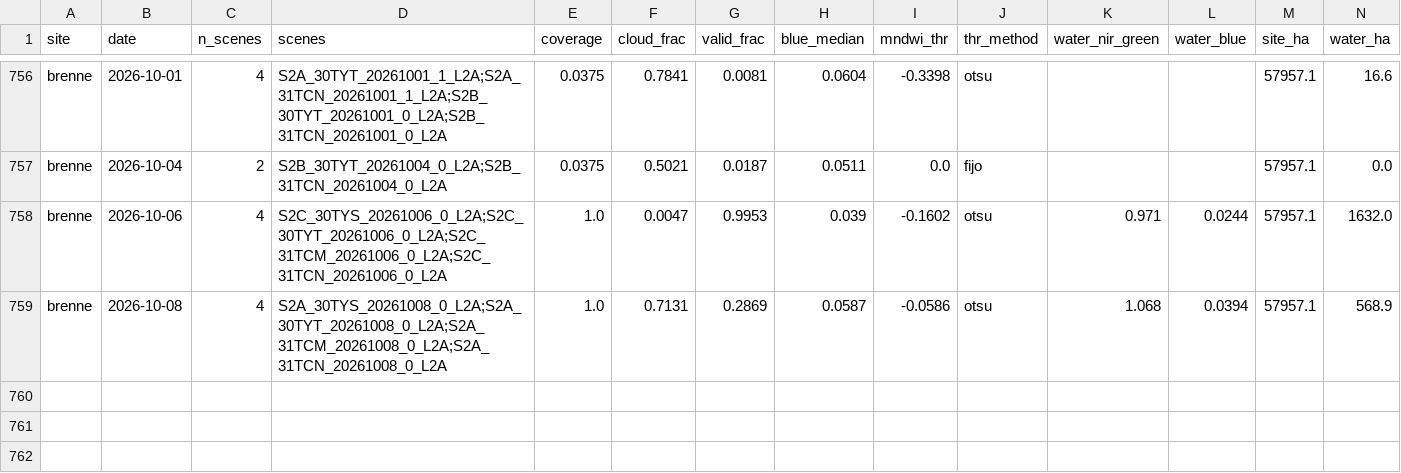
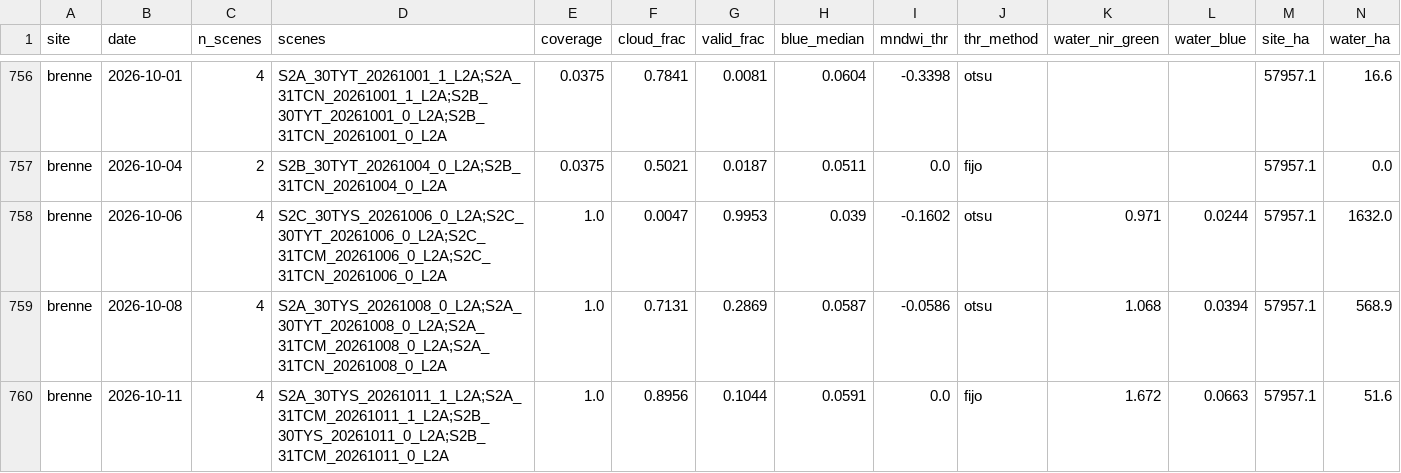
Before and after one commit to Asensio94/vigilancia-humedales, a CSV file: data/series/brenne.csv, drawn as a sheet; only a part is shown, gaps mark what is left out; rows hold the shown columns only; the diff names each change by its address in the sheet, - before the commit and + after, or states it on an @@ line.

```diff
--- a/data/series/brenne.csv
+++ b/data/series/brenne.csv
+row 760: brenne | 2026-10-11 | 4 | S2A_30TYS_20261011_1_L2A;S2A_31TCM_20261011_1_L2A;S2B_30TYS_20261011_0_L2A;S2B_31TCM_20261011_0_L2A | 1.0 | 0.8956 | 0.1044 | 0.0591 | 0.0 | fijo | 1.672 | 0.0663 | 57957.1 | 51.6
```
Also changed, not shown: data/series/albufera-valencia.csv, data/series/mar-menor.csv, 1 other file.
